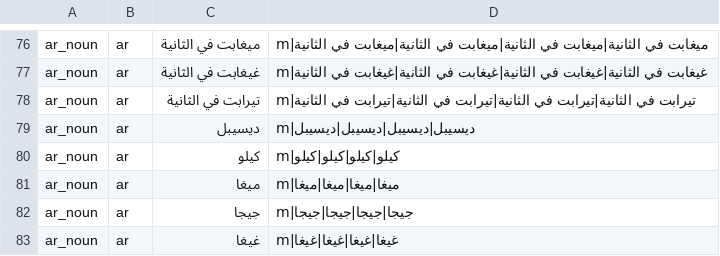
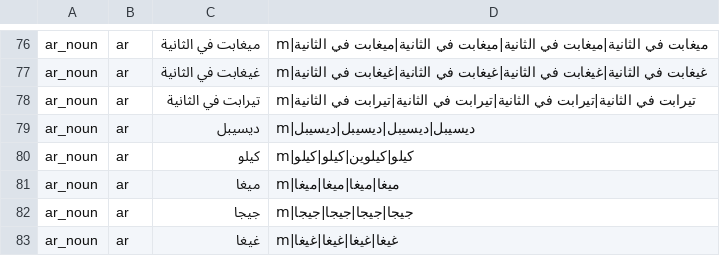
Before and after one commit to hunydev/tts-text-frontend, a TSV file: resources/languages/ar/rules/units.tsv, drawn as a sheet; only a part is shown, gaps mark what is left out; the diff covers the shown part only.

```diff
--- a/resources/languages/ar/rules/units.tsv
+++ b/resources/languages/ar/rules/units.tsv
@@ -79,3 +79,3 @@ ar_noun	ar	تيرابت في الثانية	m|تيرابت في الثانية|
 ar_noun	ar	ديسيبل	m|ديسيبل|ديسيبل|ديسيبل|ديسيبل
-ar_noun	ar	كيلو	m|كيلو|كيلو|كيلو|كيلو
+ar_noun	ar	كيلو	m|كيلو|كيلوين|كيلو|كيلو
 ar_noun	ar	ميغا	m|ميغا|ميغا|ميغا|ميغا
```
Also changed, not shown: 1 edited cell elsewhere in this file, resources/languages/ar/rules/numeric.tsv, resources/languages/ar/rules/speech.tsv, 6 other files.
